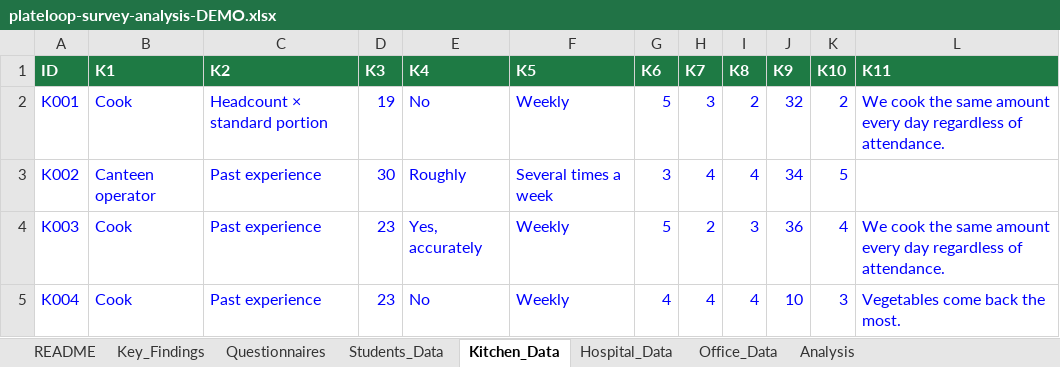
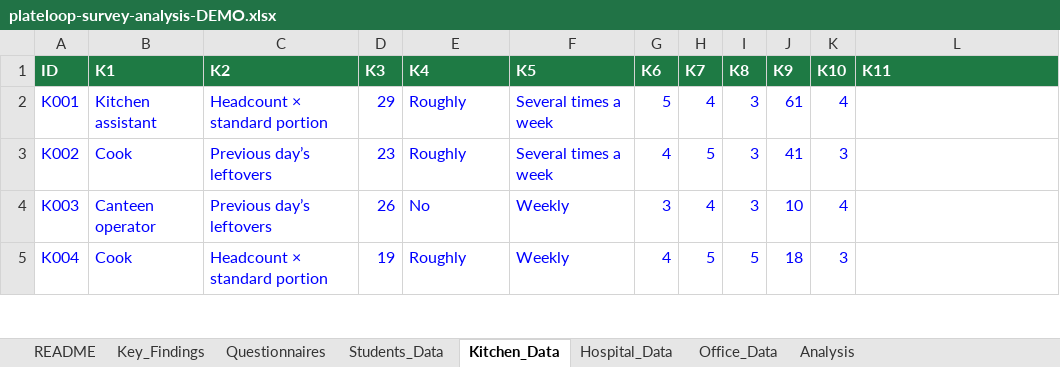
Before and after one commit to 8jiwoo/plateloop, an Excel workbook: docs/survey/plateloop-survey-analysis-DEMO.xlsx, sheet Kitchen_Data, drawn as a sheet; only a part is shown; values as stored, in another font and other column widths than the file's, no borders; the diff covers the shown part only; the diff names each change by its address in the sheet, - before the commit and + after, or states it on an @@ line.

```diff
--- a/docs/survey/plateloop-survey-analysis-DEMO.xlsx (sheet Kitchen_Data)
+++ b/docs/survey/plateloop-survey-analysis-DEMO.xlsx (sheet Kitchen_Data)
-B2 (K1): Cook
+B2 (K1): Kitchen assistant
-D2 (K3): 19
+D2 (K3): 29
-E2 (K4): No
+E2 (K4): Roughly
-F2 (K5): Weekly
+F2 (K5): Several times a week
-H2 (K7): 3
+H2 (K7): 4
-I2 (K8): 2
+I2 (K8): 3
-J2 (K9): 32
+J2 (K9): 61
-K2 (K10): 2
+K2 (K10): 4
-L2 (K11): We cook the same amount every day regardless of attendance.
+L2 (K11): (empty)
-B3 (K1): Canteen operator
+B3 (K1): Cook
-C3:C4 (K2): Past experience
+C3:C4 (K2): Previous day’s leftovers
-D3 (K3): 30
+D3 (K3): 23
-G3 (K6): 3
+G3 (K6): 4
-H3 (K7): 4
+H3 (K7): 5
-I3 (K8): 4
+I3 (K8): 3
-J3 (K9): 34
+J3 (K9): 41
-K3 (K10): 5
+K3 (K10): 3
-B4 (K1): Cook
+B4 (K1): Canteen operator
-D4 (K3): 23
+D4 (K3): 26
-E4 (K4): Yes, accurately
+E4 (K4): No
-G4 (K6): 5
+G4 (K6): 3
-H4 (K7): 2
+H4 (K7): 4
-J4 (K9): 36
+J4 (K9): 10
-L4 (K11): We cook the same amount every day regardless of attendance.
+L4 (K11): (empty)
-C5 (K2): Past experience
+C5 (K2): Headcount × standard portion
-D5 (K3): 23
+D5 (K3): 19
-E5 (K4): No
+E5 (K4): Roughly
-H5 (K7): 4
+H5 (K7): 5
-I5 (K8): 4
+I5 (K8): 5
-J5 (K9): 10
+J5 (K9): 18
-L5 (K11): Vegetables come back the most.
+L5 (K11): (empty)
```
Also changed, not shown: 16 removed rows and 34 edited cells elsewhere in this sheet, sheet Students_Data, sheet Office_Data, sheet Hospital_Data, sheet Analysis, sheet Key_Findings, sheet README, formulas that keep their value, charts or pictures, 4 other files.
